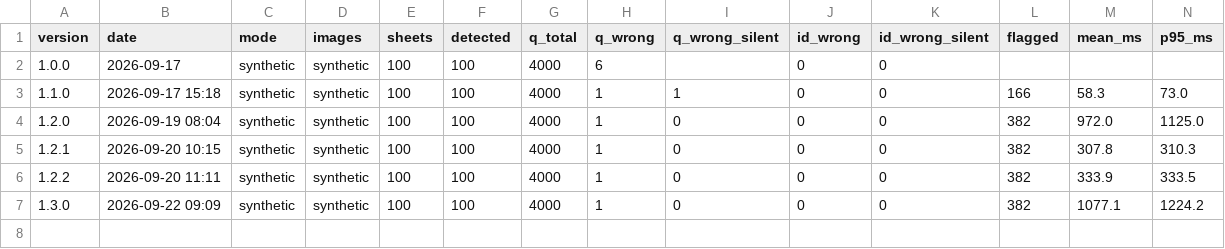
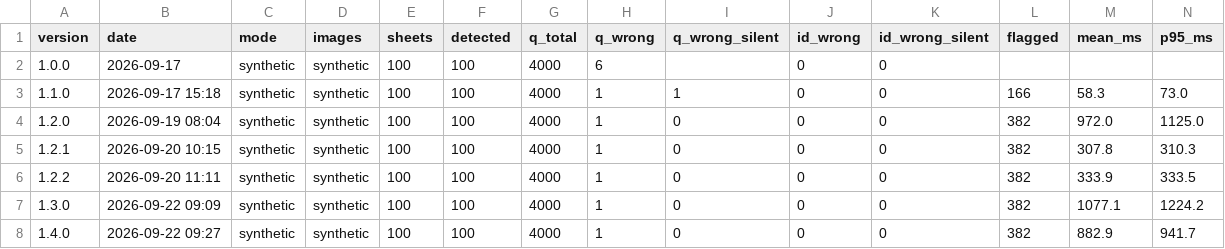
Before and after one commit to NapanDeeseng/omr-grading, a CSV file: reports/history.csv, drawn as a sheet; only a part is shown; rows hold the shown columns only; the diff names each change by its address in the sheet, - before the commit and + after, or states it on an @@ line.

```diff
--- a/reports/history.csv
+++ b/reports/history.csv
+row 8: 1.4.0 | 2026-09-22 09:27 | synthetic | synthetic | 100 | 100 | 4000 | 1 | 0 | 0 | 0 | 382 | 882.9 | 941.7
```
Also changed, not shown: 11 other files.
